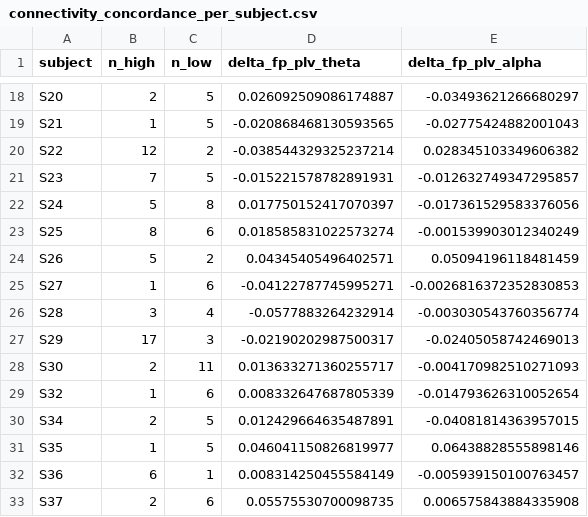
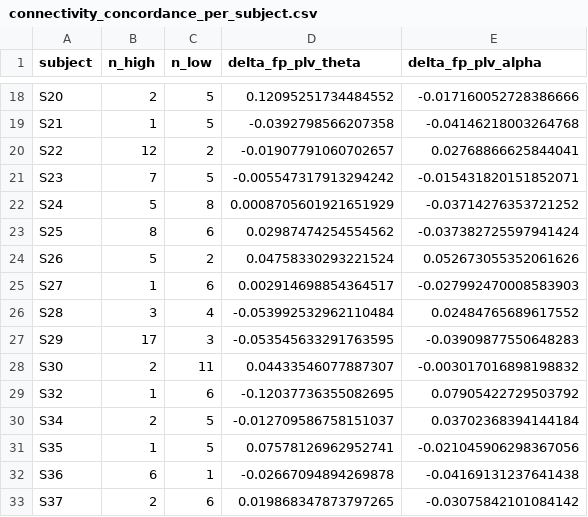
Before and after one commit to priyadharshini-D29/INS-HDGS-CMT, a CSV file: results/validation/connectivity_concordance_per_subject.csv, drawn as a sheet; only a part is shown, gaps mark what is left out; the diff covers the shown part only; the diff names each change by its address in the sheet, - before the commit and + after, or states it on an @@ line.

```diff
--- a/results/validation/connectivity_concordance_per_subject.csv
+++ b/results/validation/connectivity_concordance_per_subject.csv
-D18 (delta_fp_plv_theta): 0.026092509086174887
+D18 (delta_fp_plv_theta): 0.12095251734484552
-E18 (delta_fp_plv_alpha): -0.03493621266680297
+E18 (delta_fp_plv_alpha): -0.017160052728386666
-D19 (delta_fp_plv_theta): -0.020868468130593565
+D19 (delta_fp_plv_theta): -0.0392798566207358
-E19 (delta_fp_plv_alpha): -0.02775424882001043
+E19 (delta_fp_plv_alpha): -0.04146218003264768
-D20 (delta_fp_plv_theta): -0.038544329325237214
+D20 (delta_fp_plv_theta): -0.01907791060702657
-E20 (delta_fp_plv_alpha): 0.028345103349606382
+E20 (delta_fp_plv_alpha): 0.02768866625844041
-D21 (delta_fp_plv_theta): -0.015221578782891931
+D21 (delta_fp_plv_theta): -0.005547317913294242
-E21 (delta_fp_plv_alpha): -0.012632749347295857
+E21 (delta_fp_plv_alpha): -0.015431820151852071
-D22 (delta_fp_plv_theta): 0.017750152417070397
+D22 (delta_fp_plv_theta): 0.0008705601921651929
-E22 (delta_fp_plv_alpha): -0.017361529583376056
+E22 (delta_fp_plv_alpha): -0.03714276353721252
-D23 (delta_fp_plv_theta): 0.018585831022573274
+D23 (delta_fp_plv_theta): 0.02987474254554562
-E23 (delta_fp_plv_alpha): -0.001539903012340249
+E23 (delta_fp_plv_alpha): -0.037382725597941424
-D24 (delta_fp_plv_theta): 0.04345405496402571
+D24 (delta_fp_plv_theta): 0.04758330293221524
-E24 (delta_fp_plv_alpha): 0.05094196118481459
+E24 (delta_fp_plv_alpha): 0.052673055352061626
-D25 (delta_fp_plv_theta): -0.04122787745995271
+D25 (delta_fp_plv_theta): 0.002914698854364517
-E25 (delta_fp_plv_alpha): -0.0026816372352830853
+E25 (delta_fp_plv_alpha): -0.027992470008583903
-D26 (delta_fp_plv_theta): -0.0577883264232914
+D26 (delta_fp_plv_theta): -0.053992532962110484
-E26 (delta_fp_plv_alpha): -0.003030543760356774
+E26 (delta_fp_plv_alpha): 0.02484765689617552
-D27 (delta_fp_plv_theta): -0.02190202987500317
+D27 (delta_fp_plv_theta): -0.053545633291763595
-E27 (delta_fp_plv_alpha): -0.02405058742469013
+E27 (delta_fp_plv_alpha): -0.03909877550648283
-D28 (delta_fp_plv_theta): 0.013633271360255717
+D28 (delta_fp_plv_theta): 0.04433546077887307
-E28 (delta_fp_plv_alpha): -0.004170982510271093
+E28 (delta_fp_plv_alpha): -0.003017016898198832
-D29 (delta_fp_plv_theta): 0.008332647687805339
+D29 (delta_fp_plv_theta): -0.12037736355082695
-E29 (delta_fp_plv_alpha): -0.014793626310052654
+E29 (delta_fp_plv_alpha): 0.07905422729503792
-D30 (delta_fp_plv_theta): 0.012429664635487891
+D30 (delta_fp_plv_theta): -0.012709586758151037
-E30 (delta_fp_plv_alpha): -0.04081814363957015
+E30 (delta_fp_plv_alpha): 0.03702368394144184
-D31 (delta_fp_plv_theta): 0.046041150826819977
+D31 (delta_fp_plv_theta): 0.07578126962952741
-E31 (delta_fp_plv_alpha): 0.06438828555898146
+E31 (delta_fp_plv_alpha): -0.021045906298367056
-D32 (delta_fp_plv_theta): 0.008314250455584149
+D32 (delta_fp_plv_theta): -0.02667094894269878
-E32 (delta_fp_plv_alpha): -0.005939150100763457
+E32 (delta_fp_plv_alpha): -0.04169131237641438
-D33 (delta_fp_plv_theta): 0.05575530700098735
+D33 (delta_fp_plv_theta): 0.019868347873797265
-E33 (delta_fp_plv_alpha): 0.006575843884335908
+E33 (delta_fp_plv_alpha): -0.03075842101084142
```
Also changed, not shown: 42 edited cells elsewhere in this file, results/validation/eeg_concordance_per_subject.csv, 9 other files.
